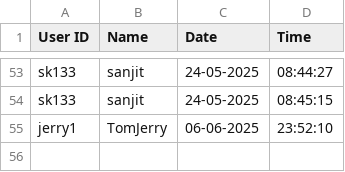
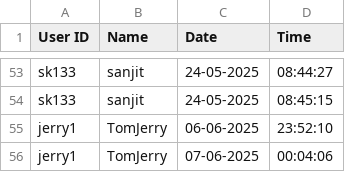
Before and after one commit to VarshaSingh-343/face_recognition_attendance_system, a CSV file: attendance/attendance_output.csv, drawn as a sheet; only a part is shown, gaps mark what is left out; the diff names each change by its address in the sheet, - before the commit and + after, or states it on an @@ line.

```diff
--- a/attendance/attendance_output.csv
+++ b/attendance/attendance_output.csv
+row 56: jerry1 | TomJerry | 07-06-2025 | 00:04:06
```
Also changed, not shown: 5 other files.
